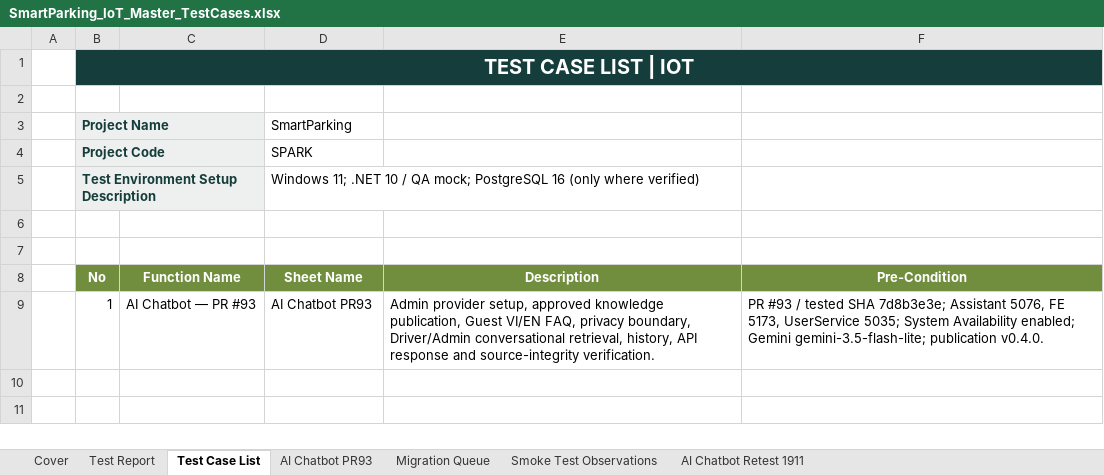
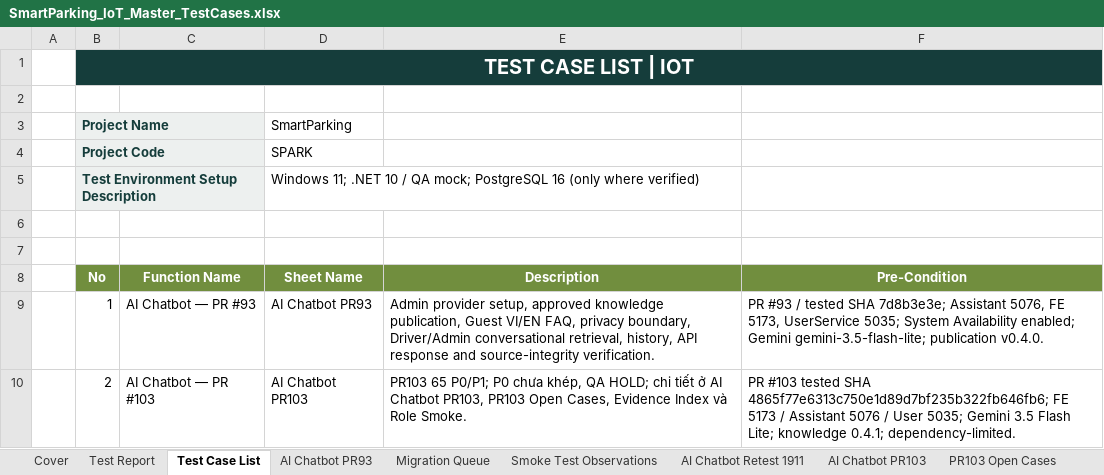
Before and after one commit to Quangthm/Mock-Project-Smart-Parking, an Excel workbook: docs/04-testing/test-cases/SmartParking_IoT_Master_TestCases.xlsx, sheet Test Case List, drawn as a sheet; values as stored, in another font and other column widths than the file's, no borders; the diff names each change by its address in the sheet, - before the commit and + after, or states it on an @@ line.

Commit message:
docs(qa): SPARK-273 PR103 chatbot QA HOLD report

```diff
--- a/docs/04-testing/test-cases/SmartParking_IoT_Master_TestCases.xlsx (sheet Test Case List)
+++ b/docs/04-testing/test-cases/SmartParking_IoT_Master_TestCases.xlsx (sheet Test Case List)
+sheet tab: AI Chatbot PR103
+sheet tab: PR103 Open Cases
+row 10:  | 2 | AI Chatbot — PR #103 | AI Chatbot PR103 | PR103 65 P0/P1; P0 chưa khép, QA HOLD; chi tiết ở AI Chatbot PR103, PR103 Open Cases, Evidence Index và Role Smoke. | PR #103 tested SHA 4865f77e6313c750e1d89d7bf235b322fb646fb6; FE 5173 / Assistant 5076 / User 5035; Gemini 3.5 Flash Lite; knowledge 0.4.1; dependency-limited.
```
Also changed, not shown: sheet Test Report, sheet Cover, other sheet tabs, charts or pictures, 2 other files.
